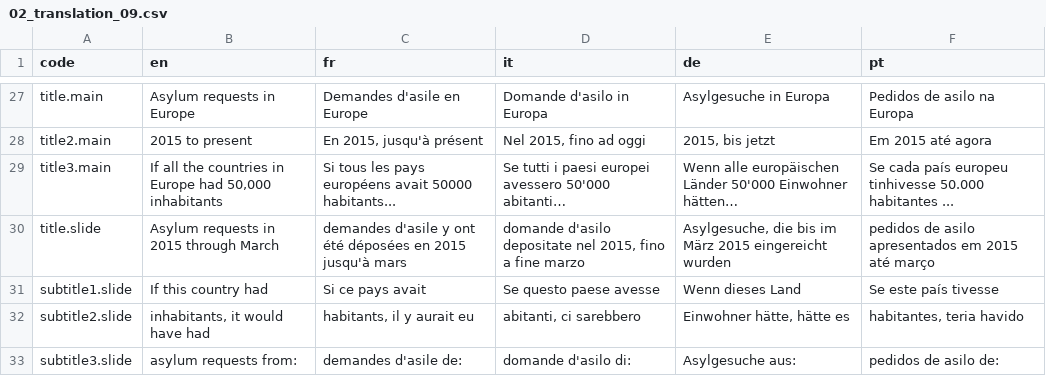
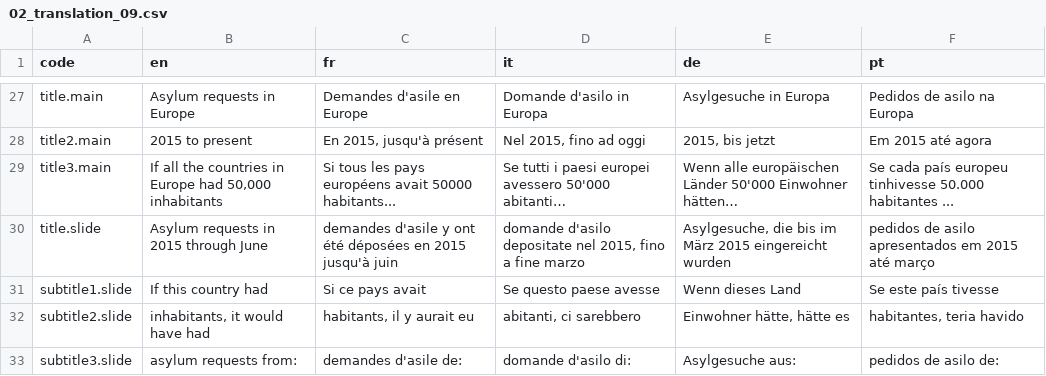
Before and after one commit to d-qn/2015_06_24_euroAsylum, a CSV file: prod/trad/02_translation_09.csv, drawn as a sheet; only a part is shown, gaps mark what is left out.

```diff
--- a/prod/trad/02_translation_09.csv
+++ b/prod/trad/02_translation_09.csv
@@ -29,3 +29,3 @@ title2.main,2015 to present,"En 2015, jusqu'à présent","Nel 2015, fino ad oggi
 title3.main,"If all the countries in Europe had 50,000 inhabitants",Si tous les pays européens avait 50000 habitants...,Se tutti i paesi europei avessero 50'000 abitanti…,Wenn alle europäischen Länder 50'000 Einwohner hätten…,Se cada país europeu tinhivesse 50.000 habitantes ...
-title.slide,Asylum requests in 2015 through March,demandes d'asile y ont été déposées en 2015 jusqu'à mars,"domande d'asilo depositate nel 2015, fino a fine marzo","Asylgesuche, die bis im März 2015 eingereicht wurden",pedidos de asilo apresentados em 2015 até março
+title.slide,Asylum requests in 2015 through June,demandes d'asile y ont été déposées en 2015 jusqu'à juin,"domande d'asilo depositate nel 2015, fino a fine marzo","Asylgesuche, die bis im März 2015 eingereicht wurden",pedidos de asilo apresentados em 2015 até março
 subtitle1.slide,If this country had ,Si ce pays avait,Se questo paese avesse,Wenn dieses Land,Se este país tivesse
```
Also changed, not shown: 41 other files.
